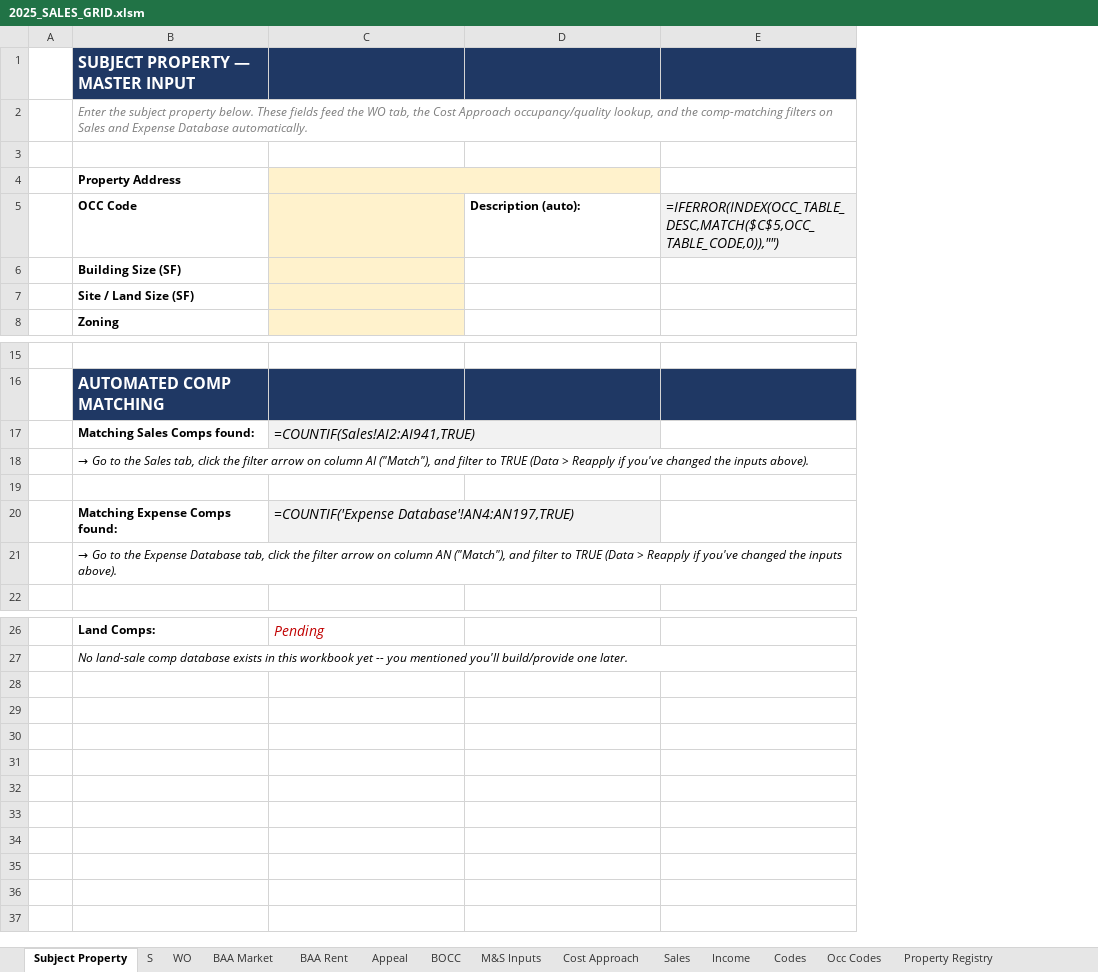
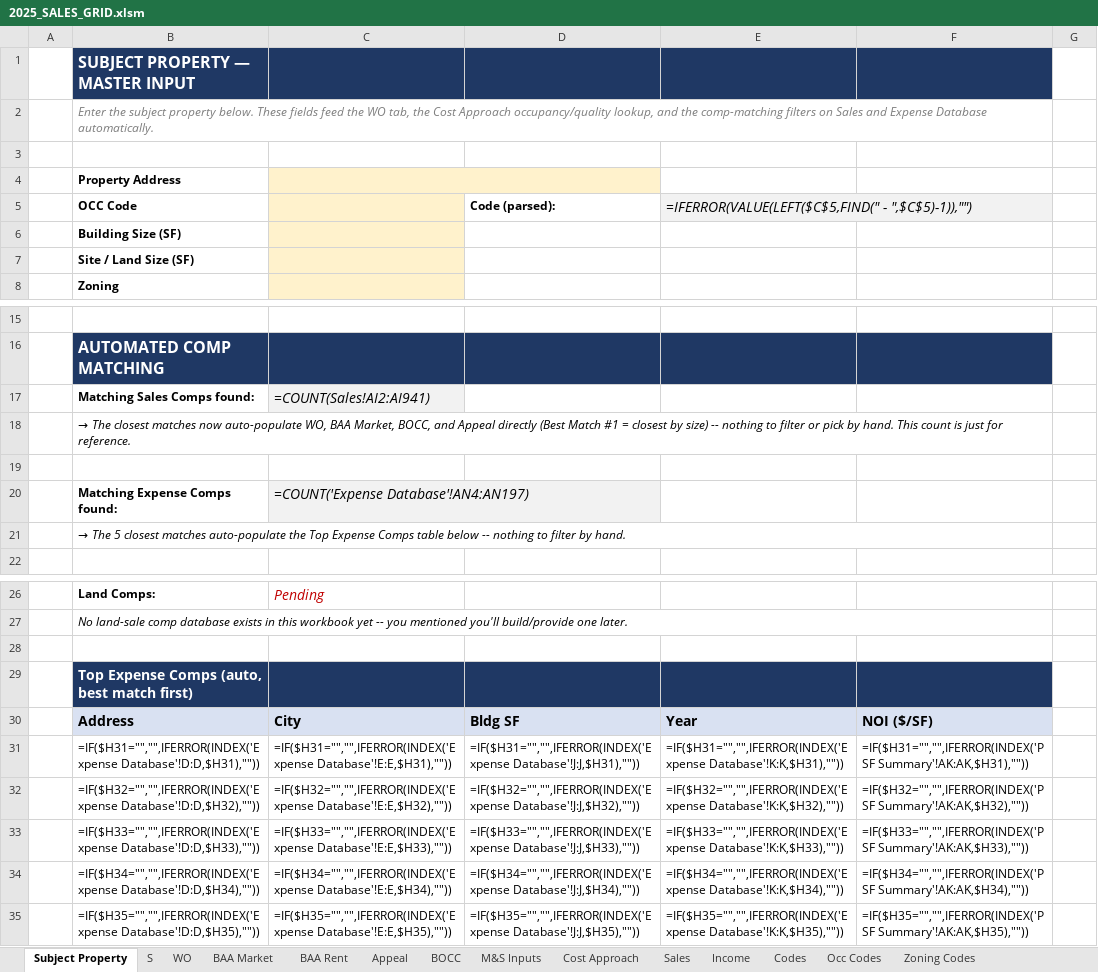
Before and after one commit to shaqnd/Workbook-Optimization-, an Excel workbook: 2025_SALES_GRID.xlsm, sheet Subject Property, drawn as a sheet; only a part is shown, gaps mark what is left out; values as stored, in another font and other column widths than the file's, no borders; formulas without a stored value are shown as written; the diff names each change by its address in the sheet, - before the commit and + after, or states it on an @@ line.

```diff
--- a/2025_SALES_GRID.xlsm (sheet Subject Property)
+++ b/2025_SALES_GRID.xlsm (sheet Subject Property)
+sheet tab: Zoning Codes
+column F, empty
+column G, empty
-D5: Description (auto):
+D5: Code (parsed):
-E5: =IFERROR(INDEX(OCC_TABLE_DESC,MATCH($C$5,OCC_TABLE_CODE,0)),"")
+E5: =IFERROR(VALUE(LEFT($C$5,FIND(" - ",$C$5)-1)),"")
+E5:F5 merged
-C17: =COUNTIF(Sales!AI2:AI941,TRUE)
+C17: =COUNT(Sales!AI2:AI941)
-B18: → Go to the Sales tab, click the filter arrow on column AI ("Match"), and filter to TRUE (Data > Reapply if you've changed the inputs above).
+B18: → The closest matches now auto-populate WO, BAA Market, BOCC, and Appeal directly (Best Match #1 = closest by size) -- nothing to filter or pick by hand. This count is just for reference.
-C20: =COUNTIF('Expense Database'!AN4:AN197,TRUE)
+C20: =COUNT('Expense Database'!AN4:AN197)
-B21: → Go to the Expense Database tab, click the filter arrow on column AN ("Match"), and filter to TRUE (Data > Reapply if you've changed the inputs above).
+B21: → The 5 closest matches auto-populate the Top Expense Comps table below -- nothing to filter by hand.
+row 28: (empty)
+row 29:  | Top Expense Comps (auto, best match first)
+row 30:  | Address | City | Bldg SF | Year | NOI ($/SF)
+row 31:  | =IF($H31="","",IFERROR(INDEX('Expense Database'!D:D,$H31),"")) | =IF($H31="","",IFERROR(INDEX('Expense Database'!E:E,$H31),"")) | =IF($H31="","",IFERROR(INDEX('Expense Database'!J:J,$H31),"")) | =IF($H31="","",IFERROR(INDEX('Expense Database'!K:K,$H31),"")) | =IF($H31="","",IFERROR(INDEX('PSF Summary'!AK:AK,$H31),""))
+row 32:  | =IF($H32="","",IFERROR(INDEX('Expense Database'!D:D,$H32),"")) | =IF($H32="","",IFERROR(INDEX('Expense Database'!E:E,$H32),"")) | =IF($H32="","",IFERROR(INDEX('Expense Database'!J:J,$H32),"")) | =IF($H32="","",IFERROR(INDEX('Expense Database'!K:K,$H32),"")) | =IF($H32="","",IFERROR(INDEX('PSF Summary'!AK:AK,$H32),""))
+row 33:  | =IF($H33="","",IFERROR(INDEX('Expense Database'!D:D,$H33),"")) | =IF($H33="","",IFERROR(INDEX('Expense Database'!E:E,$H33),"")) | =IF($H33="","",IFERROR(INDEX('Expense Database'!J:J,$H33),"")) | =IF($H33="","",IFERROR(INDEX('Expense Database'!K:K,$H33),"")) | =IF($H33="","",IFERROR(INDEX('PSF Summary'!AK:AK,$H33),""))
+row 34:  | =IF($H34="","",IFERROR(INDEX('Expense Database'!D:D,$H34),"")) | =IF($H34="","",IFERROR(INDEX('Expense Database'!E:E,$H34),"")) | =IF($H34="","",IFERROR(INDEX('Expense Database'!J:J,$H34),"")) | =IF($H34="","",IFERROR(INDEX('Expense Database'!K:K,$H34),"")) | =IF($H34="","",IFERROR(INDEX('PSF Summary'!AK:AK,$H34),""))
+row 35:  | =IF($H35="","",IFERROR(INDEX('Expense Database'!D:D,$H35),"")) | =IF($H35="","",IFERROR(INDEX('Expense Database'!E:E,$H35),"")) | =IF($H35="","",IFERROR(INDEX('Expense Database'!J:J,$H35),"")) | =IF($H35="","",IFERROR(INDEX('Expense Database'!K:K,$H35),"")) | =IF($H35="","",IFERROR(INDEX('PSF Summary'!AK:AK,$H35),""))
```
Also changed, not shown: sheet M&S Inputs, sheet BAA Market, sheet WO, sheet Appeal, sheet BOCC, sheet Cost Approach, 3 more sheets, hidden cells.
